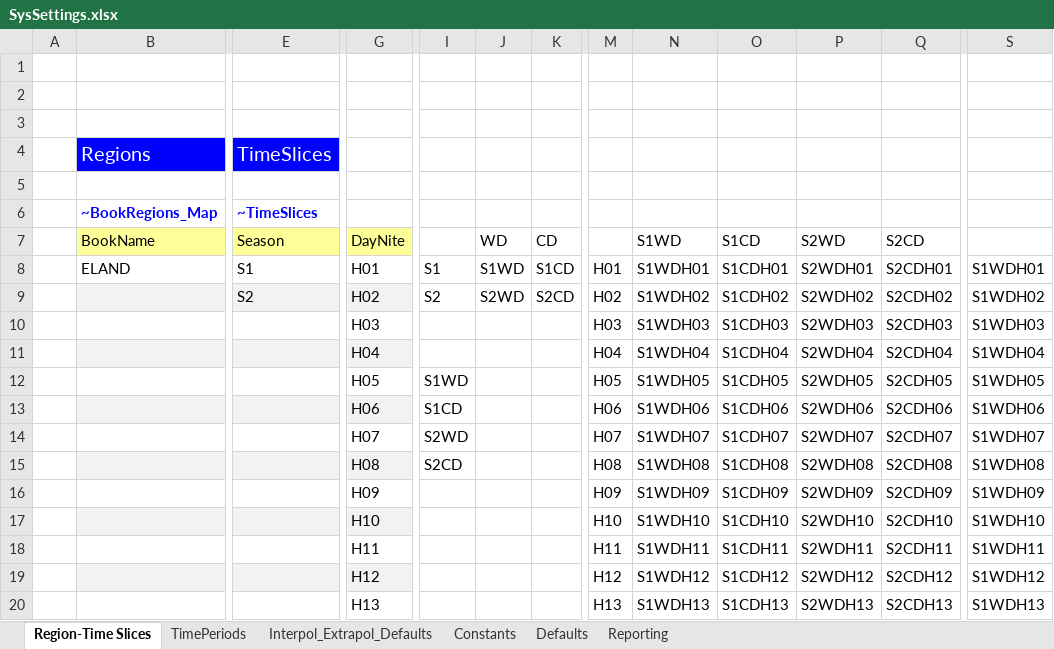
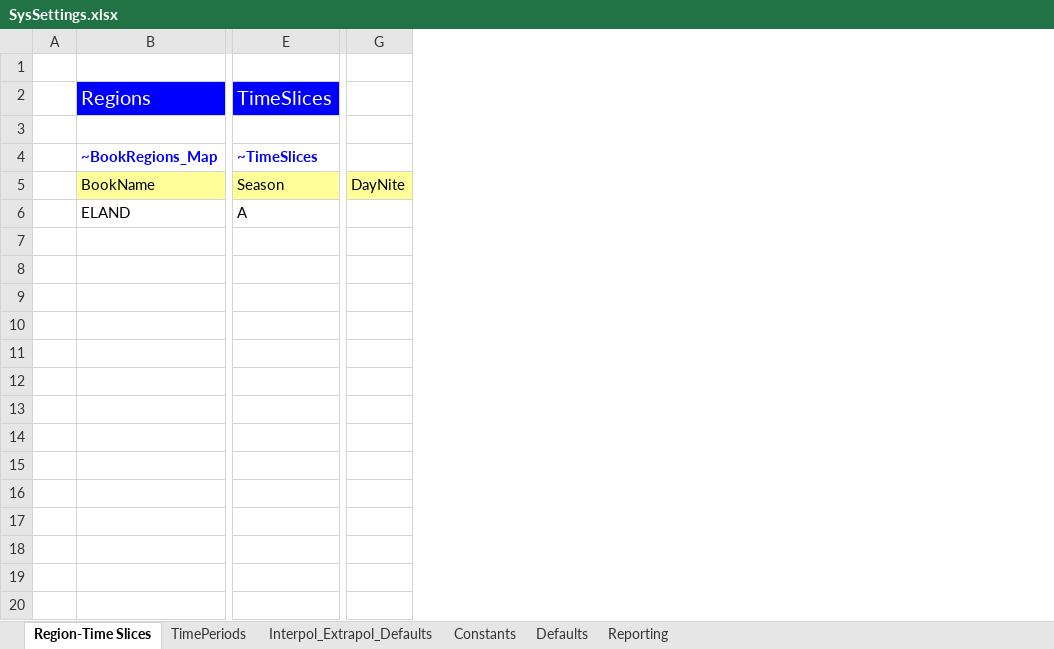
Before and after one commit to makracz/ELAND, an Excel workbook: SysSettings.xlsx, sheet Region-Time Slices, drawn as a sheet; only a part is shown, gaps mark what is left out; values as stored, in another font and other column widths than the file's, no borders; removed rows and columns are numbered as before the commit, all else as after; rows hold the shown columns only; the diff covers the shown part only; the diff names each change by its address in the sheet, - before the commit and + after, or states it on an @@ line.

```diff
--- a/SysSettings.xlsx (sheet Region-Time Slices)
+++ b/SysSettings.xlsx (sheet Region-Time Slices)
-column G, row 7: DayNite; row 10: H03
-column I, empty
-column J, row 7: WD
-column K, row 7: CD
-column M, row 10: H03
-column N, row 7: S1WD; row 10: S1WDH03
-column O, row 7: S1CD; row 10: S1CDH03
-column P, row 7: S2WD; row 10: S2WDH03
-column Q, row 7: S2CD; row 10: S2CDH03
-column S, row 10: S1WDH03
+column G, row 5: DayNite
-row 1: (empty)
-row 2: (empty)
-row 8:  | ELAND | S1 | H01 | S1 | S1WD | S1CD | H01 | S1WDH01 | S1CDH01 | S2WDH01 | S2CDH01 | S1WDH01
-row 9:  |  | S2 | H02 | S2 | S2WD | S2CD | H02 | S1WDH02 | S1CDH02 | S2WDH02 | S2CDH02 | S1WDH02
-B6: (empty)
+B6: ELAND
-E6: (empty)
+E6: A
-row 11:  |  |  | H04 |  |  |  | H04 | S1WDH04 | S1CDH04 | S2WDH04 | S2CDH04 | S1WDH04
-row 12:  |  |  | H05 | S1WD |  |  | H05 | S1WDH05 | S1CDH05 | S2WDH05 | S2CDH05 | S1WDH05
-row 13:  |  |  | H06 | S1CD |  |  | H06 | S1WDH06 | S1CDH06 | S2WDH06 | S2CDH06 | S1WDH06
-row 14:  |  |  | H07 | S2WD |  |  | H07 | S1WDH07 | S1CDH07 | S2WDH07 | S2CDH07 | S1WDH07
-row 15:  |  |  | H08 | S2CD |  |  | H08 | S1WDH08 | S1CDH08 | S2WDH08 | S2CDH08 | S1WDH08
-row 16:  |  |  | H09 |  |  |  | H09 | S1WDH09 | S1CDH09 | S2WDH09 | S2CDH09 | S1WDH09
-row 17:  |  |  | H10 |  |  |  | H10 | S1WDH10 | S1CDH10 | S2WDH10 | S2CDH10 | S1WDH10
-row 18:  |  |  | H11 |  |  |  | H11 | S1WDH11 | S1CDH11 | S2WDH11 | S2CDH11 | S1WDH11
-row 19:  |  |  | H12 |  |  |  | H12 | S1WDH12 | S1CDH12 | S2WDH12 | S2CDH12 | S1WDH12
-row 20:  |  |  | H13 |  |  |  | H13 | S1WDH13 | S1CDH13 | S2WDH13 | S2CDH13 | S1WDH13
```
Also changed, not shown: 83 removed rows, 3 removed columns and 1 edited cell elsewhere in this sheet, sheet Constants, sheet Interpol_Extrapol_Defaults, sheet TimePeriods, sheet Defaults, sheet Reporting, charts or pictures, BY_Trans.xlsx, Sets-ELAND.xlsx, 1 other file.
